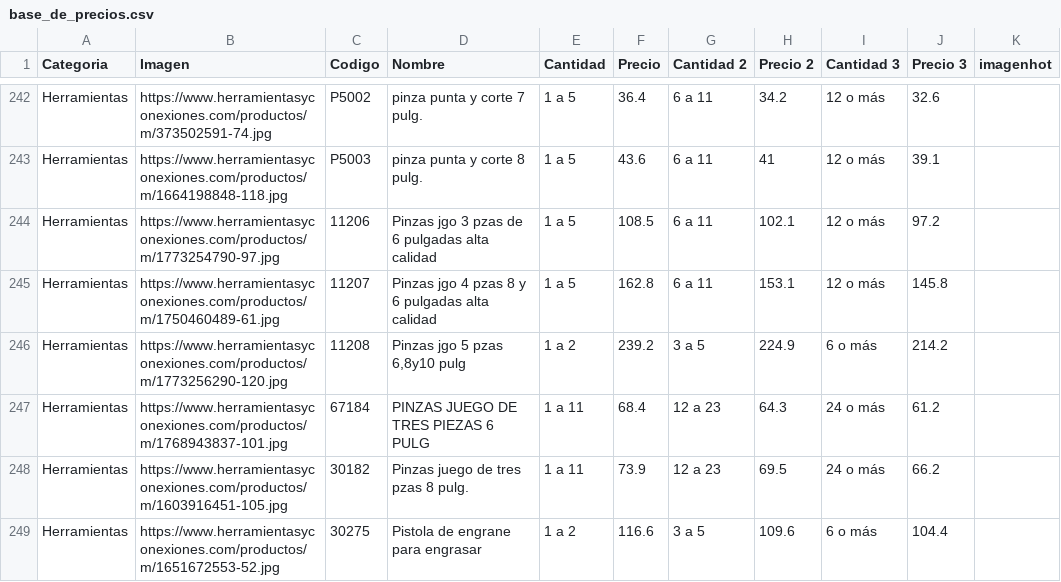
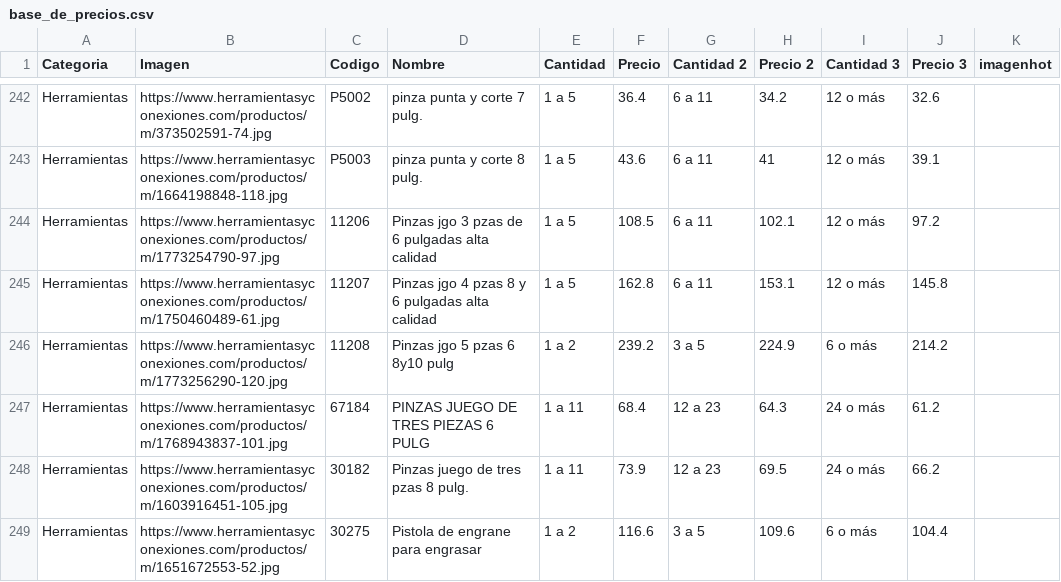
Before and after one commit to herramientasyconexiones-star/CATALOGO-HERCON, a CSV file: base_de_precios.csv, drawn as a sheet; only a part is shown, gaps mark what is left out; the diff names each change by its address in the sheet, - before the commit and + after, or states it on an @@ line.

Commit message:
Update base_de_precios.csv

```diff
--- a/base_de_precios.csv
+++ b/base_de_precios.csv
-D246 (Nombre): Pinzas jgo 5 pzas 6,8y10 pulg
+D246 (Nombre): Pinzas jgo 5 pzas 6 8y10 pulg
```
